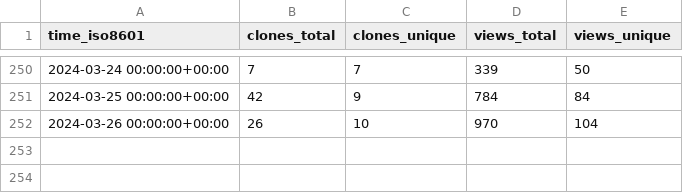
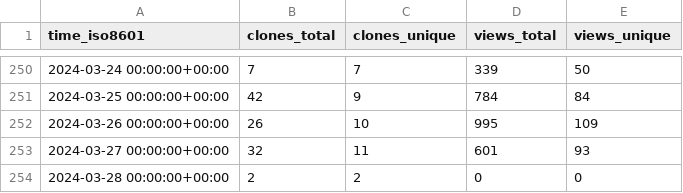
Before and after one commit to ChandanChainani/superduperdb, a CSV file: SuperDuperDB/superduperdb/ghrs-data/views_clones_aggregate.csv, drawn as a sheet; only a part is shown, gaps mark what is left out.

```diff
--- a/SuperDuperDB/superduperdb/ghrs-data/views_clones_aggregate.csv
+++ b/SuperDuperDB/superduperdb/ghrs-data/views_clones_aggregate.csv
@@ -251,2 +251,4 @@ time_iso8601,clones_total,clones_unique,views_total,views_unique
 2024-03-25 00:00:00+00:00,42,9,784,84
-2024-03-26 00:00:00+00:00,26,10,970,104
+2024-03-26 00:00:00+00:00,26,10,995,109
+2024-03-27 00:00:00+00:00,32,11,601,93
+2024-03-28 00:00:00+00:00,2,2,0,0
```
Also changed, not shown: 1 other file.
